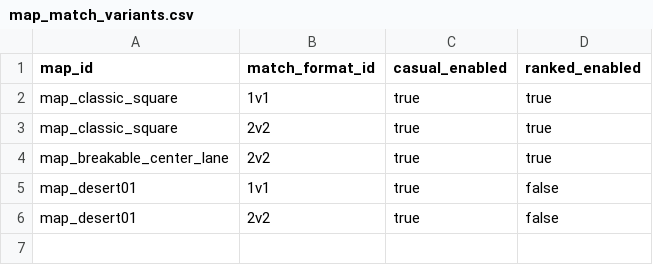
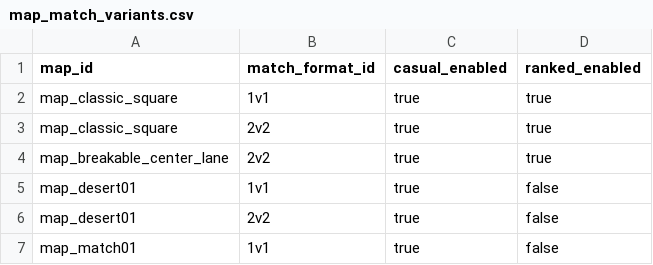
Before and after one commit to yaoxiyu/QQTang, a CSV file: content_source/csv/maps/map_match_variants.csv, drawn as a sheet; the diff names each change by its address in the sheet, - before the commit and + after, or states it on an @@ line.

```diff
--- a/content_source/csv/maps/map_match_variants.csv
+++ b/content_source/csv/maps/map_match_variants.csv
+row 7: map_match01 | 1v1 | true | false
```
Also changed, not shown: content_source/csv/maps/map_elem_visual_meta.csv, content_source/csv/maps/map_floor_tiles.csv, 15 other files.
